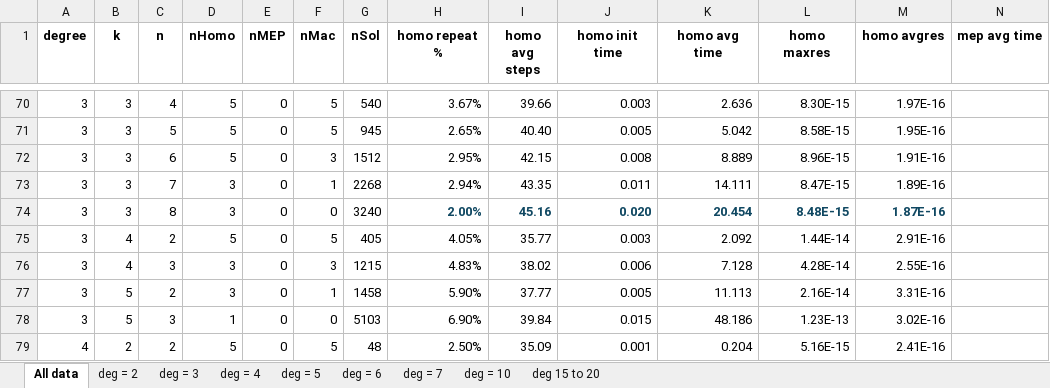
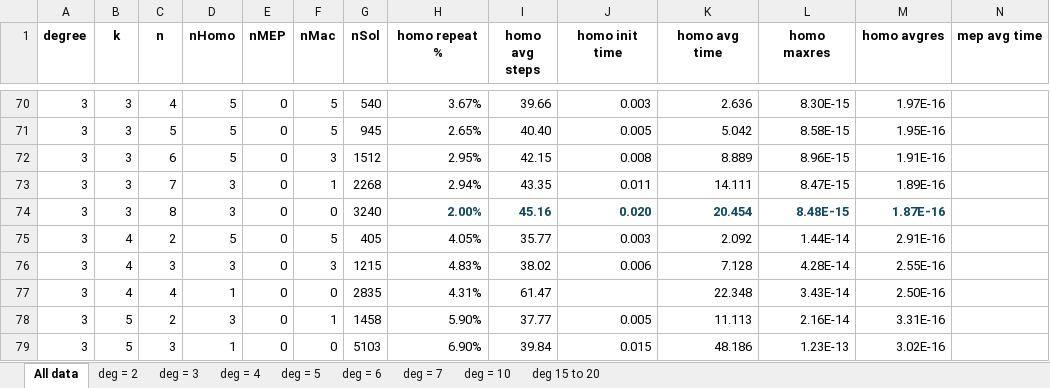
Before and after one commit to borplestenjak/RMEP_homotopy, an Excel workbook: Comparison_polynomial_RMEP.xlsx, sheet All data, drawn as a sheet; only a part is shown, gaps mark what is left out; the shorter side is filled out with more unchanged rows; values as stored, in another font and other column widths than the file's, no borders; rows hold the shown columns only; the diff names each change by its address in the sheet, - before the commit and + after, or states it on an @@ line.

```diff
--- a/Comparison_polynomial_RMEP.xlsx (sheet All data)
+++ b/Comparison_polynomial_RMEP.xlsx (sheet All data)
+row 77: 3 | 4 | 4 | 1 | 0 | 0 | 2835 | 4.31% | 61.47 |  | 22.348 | 3.43E-14 | 2.50E-16
```
Also changed, not shown: 31 other files.
